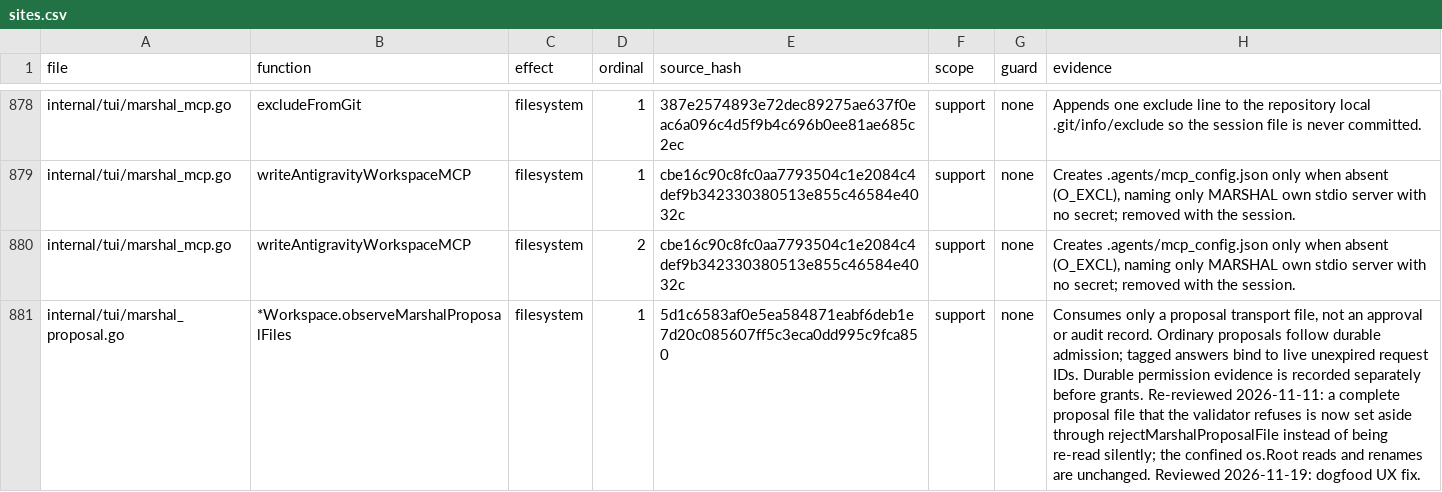
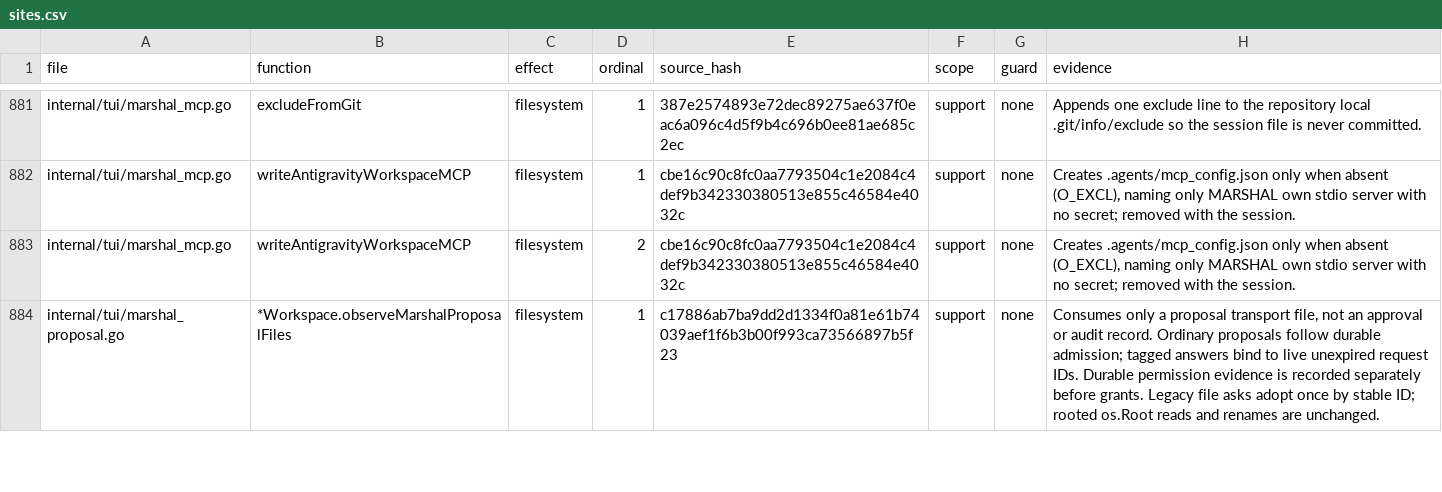
Before and after one commit to Zen1th53/marshal, a CSV file: tools/effect-inventory/sites.csv, drawn as a sheet; only a part is shown, gaps mark what is left out; addresses are those after the commit; the diff covers the shown part only; the diff names each change by its address in the sheet, - before the commit and + after, or states it on an @@ line.

Commit message:
Bind owner answers to the question they answer and confine out-of-run Marshal
An answer from the board or the web is bound to the exact pending question
and acknowledged once, so a stale ask cannot answer a newer question and a
replayed answer is not applied twice. Outside a run, Marshal's chat and
native launches are confined to the project's rights: a read-only Marshal
cannot write files or commit, evidence goes to state storage, and providers
or platforms without a verified sandbox fall back to read-only tools.

```diff
--- a/tools/effect-inventory/sites.csv
+++ b/tools/effect-inventory/sites.csv
-E884 (source_hash): 5d1c6583af0e5ea584871eabf6deb1e7d20c085607ff5c3eca0dd995c9fca850
+E884 (source_hash): c17886ab7ba9dd2d1334f0a81e61b74039aef1f6b3b00f993ca73566897b5f23
-H884 (evidence): …before grants. Re-reviewed 2026-11-11: a complete proposal file that the validator refuses is now set aside through rejectMarshalProposalFile instead of being re-read silently; the confined os.Root reads and renames are unchanged. Reviewed 2026-11-19: dogfood UX fix.
+H884 (evidence): …before grants. Legacy file asks adopt once by stable ID; rooted os.Root reads and renames are unchanged.
```
Also changed, not shown: 9 added rows, 2 removed rows and 12 edited cells elsewhere in this file, 21 other files.
